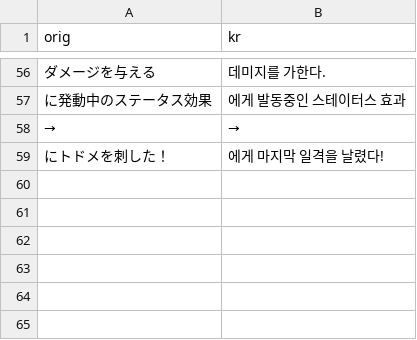
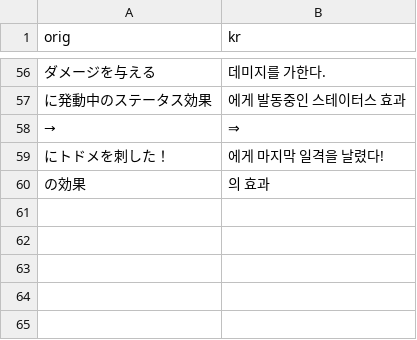
Before and after one commit to gbfkor/gbfkor.github.io, a CSV file: _data/conjunction.csv, drawn as a sheet; only a part is shown, gaps mark what is left out; the diff names each change by its address in the sheet, - before the commit and + after, or states it on an @@ line.

```diff
--- a/_data/conjunction.csv
+++ b/_data/conjunction.csv
-B58 (kr): →
+B58 (kr): ⇒
-row 60: (empty)
+row 60: の効果 | 의 효과
```
Also changed, not shown: 1 other file.
